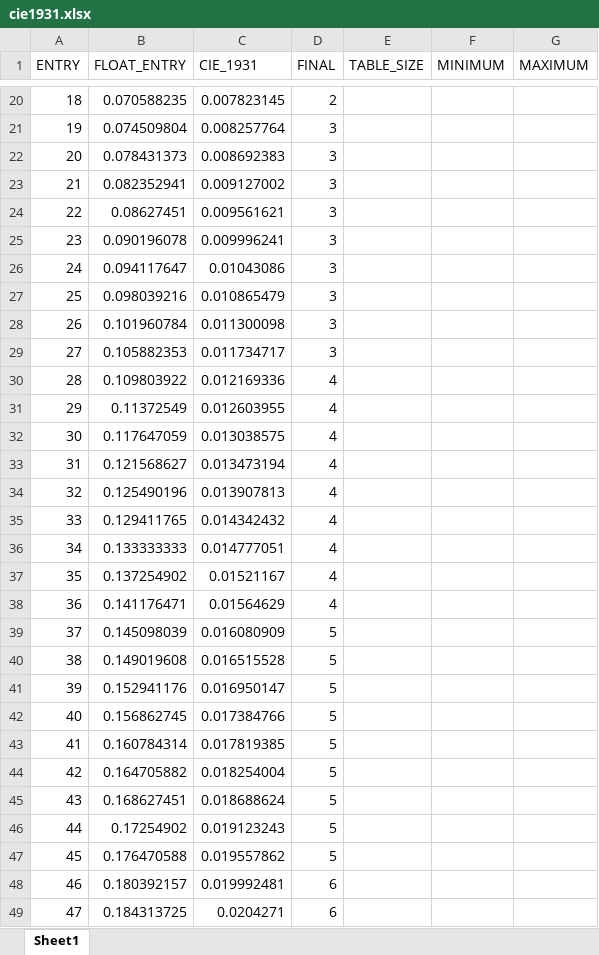
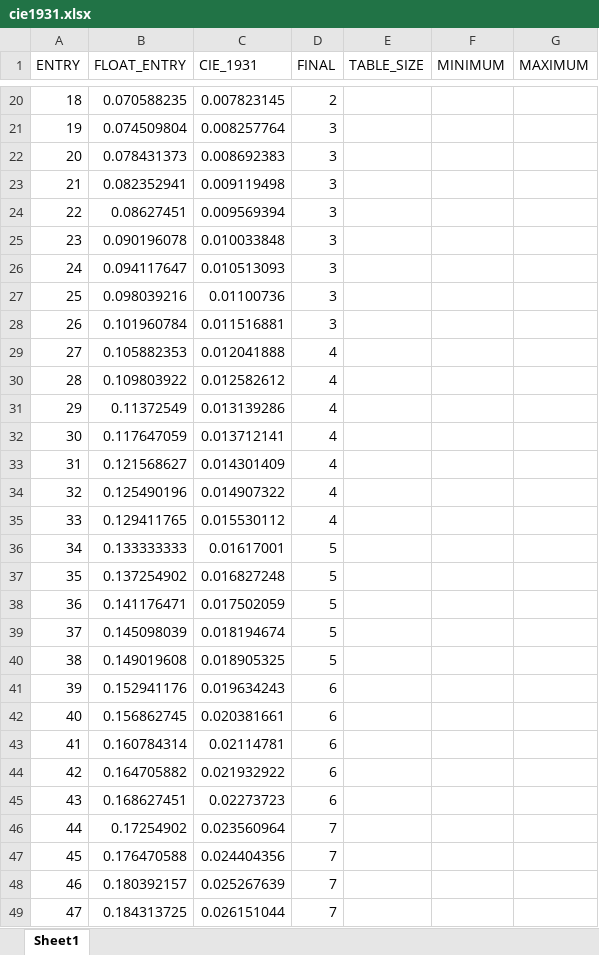
Before and after one commit to Crypter/Chernobyl, an Excel workbook: flashlight/cie1931.xlsx, sheet Sheet1, drawn as a sheet; only a part is shown, gaps mark what is left out; values as stored, in another font and other column widths than the file's, no borders; the diff covers the shown part only; the diff names each change by its address in the sheet, - before the commit and + after, or states it on an @@ line.

```diff
--- a/flashlight/cie1931.xlsx (sheet Sheet1)
+++ b/flashlight/cie1931.xlsx (sheet Sheet1)
-C23 (CIE_1931): 0.009127002
+C23 (CIE_1931): 0.009119498
-C24 (CIE_1931): 0.009561621
+C24 (CIE_1931): 0.009569394
-C25 (CIE_1931): 0.009996241
+C25 (CIE_1931): 0.010033848
-C26 (CIE_1931): 0.01043086
+C26 (CIE_1931): 0.010513093
-C27 (CIE_1931): 0.010865479
+C27 (CIE_1931): 0.01100736
-C28 (CIE_1931): 0.011300098
+C28 (CIE_1931): 0.011516881
-C29 (CIE_1931): 0.011734717
+C29 (CIE_1931): 0.012041888
-D29 (FINAL): 3
+D29 (FINAL): 4
-C30 (CIE_1931): 0.012169336
+C30 (CIE_1931): 0.012582612
-C31 (CIE_1931): 0.012603955
+C31 (CIE_1931): 0.013139286
-C32 (CIE_1931): 0.013038575
+C32 (CIE_1931): 0.013712141
-C33 (CIE_1931): 0.013473194
+C33 (CIE_1931): 0.014301409
-C34 (CIE_1931): 0.013907813
+C34 (CIE_1931): 0.014907322
-C35 (CIE_1931): 0.014342432
+C35 (CIE_1931): 0.015530112
-C36 (CIE_1931): 0.014777051
+C36 (CIE_1931): 0.01617001
-D36:D38 (FINAL): 4
+D36:D38 (FINAL): 5
-C37 (CIE_1931): 0.01521167
+C37 (CIE_1931): 0.016827248
-C38 (CIE_1931): 0.01564629
+C38 (CIE_1931): 0.017502059
-C39 (CIE_1931): 0.016080909
+C39 (CIE_1931): 0.018194674
-C40 (CIE_1931): 0.016515528
+C40 (CIE_1931): 0.018905325
-C41 (CIE_1931): 0.016950147
+C41 (CIE_1931): 0.019634243
-D41:D45 (FINAL): 5
+D41:D45 (FINAL): 6
-C42 (CIE_1931): 0.017384766
+C42 (CIE_1931): 0.020381661
-C43 (CIE_1931): 0.017819385
+C43 (CIE_1931): 0.02114781
-C44 (CIE_1931): 0.018254004
+C44 (CIE_1931): 0.021932922
-C45 (CIE_1931): 0.018688624
+C45 (CIE_1931): 0.02273723
-C46 (CIE_1931): 0.019123243
+C46 (CIE_1931): 0.023560964
-D46:D47 (FINAL): 5
+D46:D47 (FINAL): 7
-C47 (CIE_1931): 0.019557862
+C47 (CIE_1931): 0.024404356
-C48 (CIE_1931): 0.019992481
+C48 (CIE_1931): 0.025267639
-D48:D49 (FINAL): 6
+D48:D49 (FINAL): 7
-C49 (CIE_1931): 0.0204271
+C49 (CIE_1931): 0.026151044
```
Also changed, not shown: 314 edited cells elsewhere in this sheet, 3 other files.
